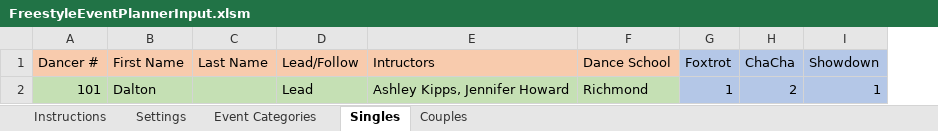
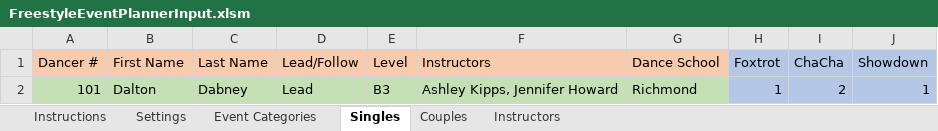
Before and after one commit to Daltiair/FreestylePlanner, an Excel workbook: FreestyleEventPlannerInput.xlsm, sheet Singles, drawn as a sheet; values as stored, in another font and other column widths than the file's, no borders; charts and pictures not drawn; addresses are those after the commit; the diff names each change by its address in the sheet, - before the commit and + after, or states it on an @@ line.

Commit message:
Added columns to singles and couples. Added Instructors Sheet. Validate Singles will compile but not yet debugged

```diff
--- a/FreestyleEventPlannerInput.xlsm (sheet Singles)
+++ b/FreestyleEventPlannerInput.xlsm (sheet Singles)
+sheet tab: Instructors
+column E (Level), row 2: B3
-F1: Intructors
+F1: Instructors
-C2 (Last Name): (empty)
+C2 (Last Name): Dabney
```
Also changed, not shown: sheet Couples, sheet Settings, charts or pictures.
